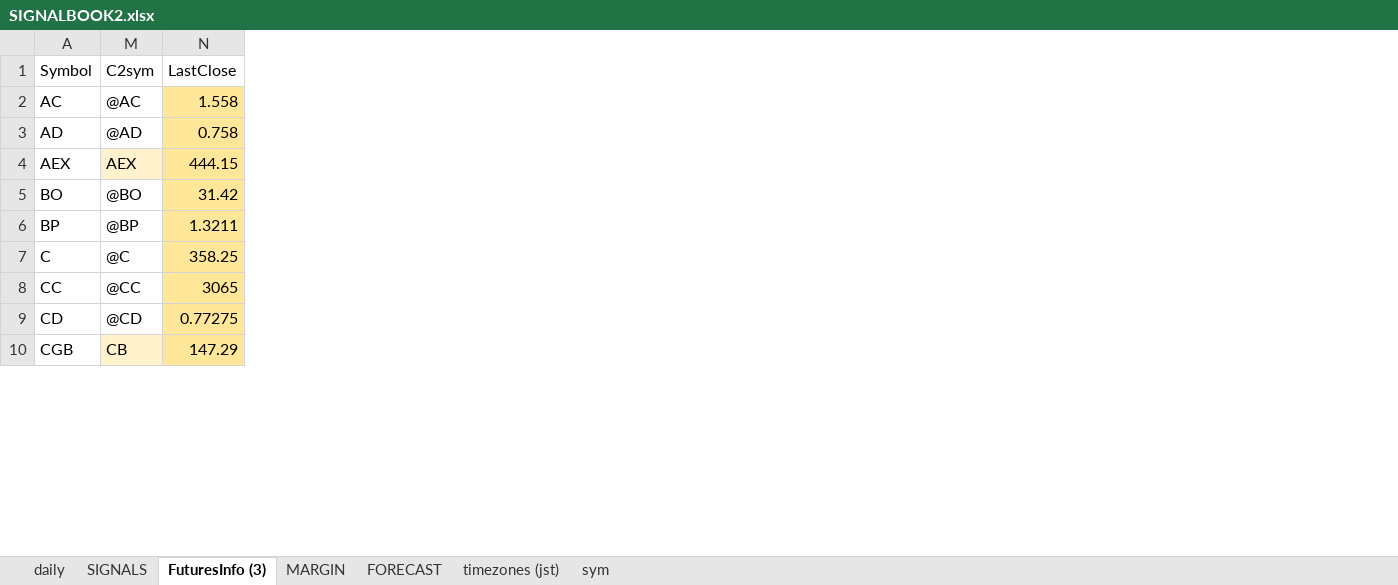
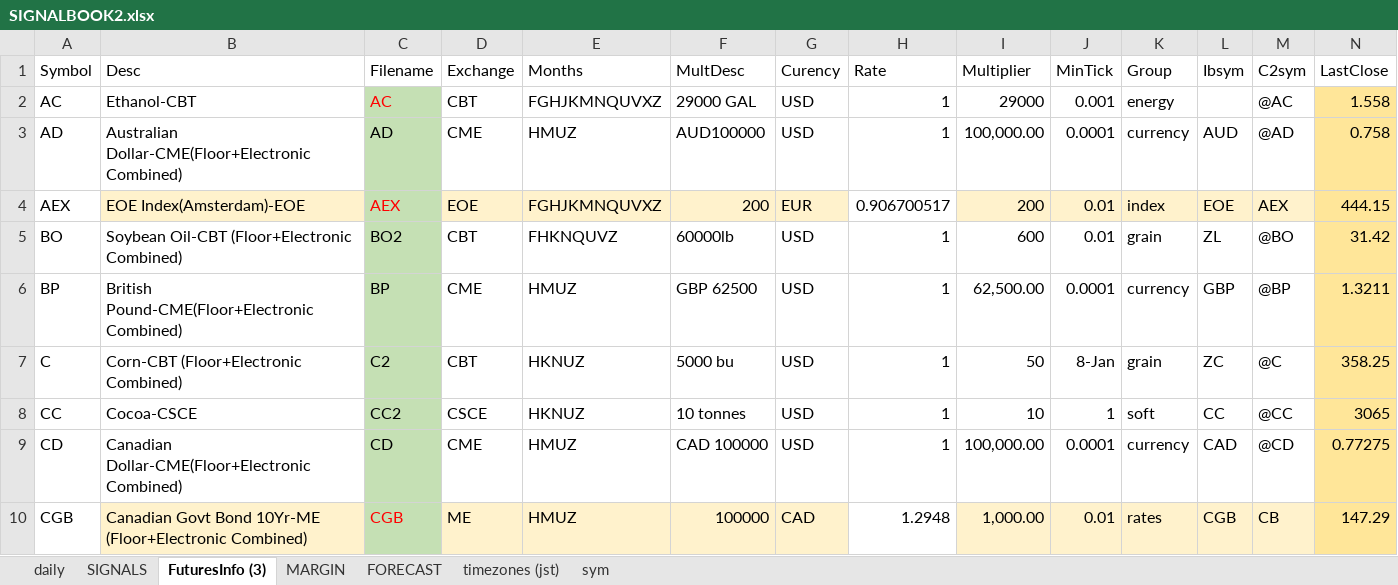
Before and after one commit to hasakura511/ML-TSDP, an Excel workbook: data/systems/SIGNALBOOK2.xlsx, sheet FuturesInfo (3), drawn as a sheet; only a part is shown; values as stored, in another font and other column widths than the file's, no borders; conditional formats not drawn; 1 other sheet too large or unreadable and not compared; the diff names each change by its address in the sheet, - before the commit and + after, or states it on an @@ line.

Commit message:
data

```diff
--- a/data/systems/SIGNALBOOK2.xlsx (sheet FuturesInfo (3))
+++ b/data/systems/SIGNALBOOK2.xlsx (sheet FuturesInfo (3))
@@ column B (Desc) unhidden, rows 2-10: Ethanol-CBT | Australian Dollar-CME(Floor+Electronic Combined) | EOE Index(Amsterdam)-EOE | Soybean Oil-CBT (Floor+Electronic Combined) | British Pound-CME(Floor+Electronic Combined) | Corn-CBT (Floor+Electronic Combined) | Cocoa-CSCE | Canadian Dollar-CME(Floor+Electronic Combined) | Canadian Govt Bond 10Yr-ME (Floor+Electronic Combined) @@
@@ column C (Filename) unhidden, rows 2-10: AC | AD | AEX | BO2 | BP | C2 | CC2 | CD | CGB @@
@@ column D (Exchange) unhidden, rows 2-10: CBT | CME | EOE | CBT | CME | CBT | CSCE | CME | ME @@
@@ column E (Months) unhidden, rows 2-10: FGHJKMNQUVXZ | HMUZ | FGHJKMNQUVXZ | FHKNQUVZ | HMUZ | HKNUZ | HKNUZ | HMUZ | HMUZ @@
@@ column F (MultDesc) unhidden, rows 2-10: 29000 GAL | AUD100000 | 200 | 60000lb | GBP 62500 | 5000 bu | 10 tonnes | CAD 100000 | 100000 @@
@@ column G (Curency) unhidden, rows 2-10: USD | USD | EUR | USD | USD | USD | USD | USD | CAD @@
@@ column H (Rate) unhidden, rows 2-10: 1 | 1 | 0.906700517 | 1 | 1 | 1 | 1 | 1 | 1.2948 @@
@@ column I (Multiplier) unhidden, rows 2-10: 29000 | 100,000.00 | 200 | 600 | 62,500.00 | 50 | 10 | 100,000.00 | 1,000.00 @@
@@ column J (MinTick) unhidden, rows 2-10: 0.001 | 0.0001 | 0.01 | 0.01 | 0.0001 | 8-Jan | 1 | 0.0001 | 0.01 @@
@@ column K (Group) unhidden, rows 2-10: energy | currency | index | grain | currency | grain | soft | currency | rates @@
@@ column L (Ibsym) unhidden, rows 3-10: AUD | EOE | ZL | GBP | ZC | CC | CAD | CGB @@
```
Also changed, not shown: sheet daily, formulas that keep their value, 1 other file.
